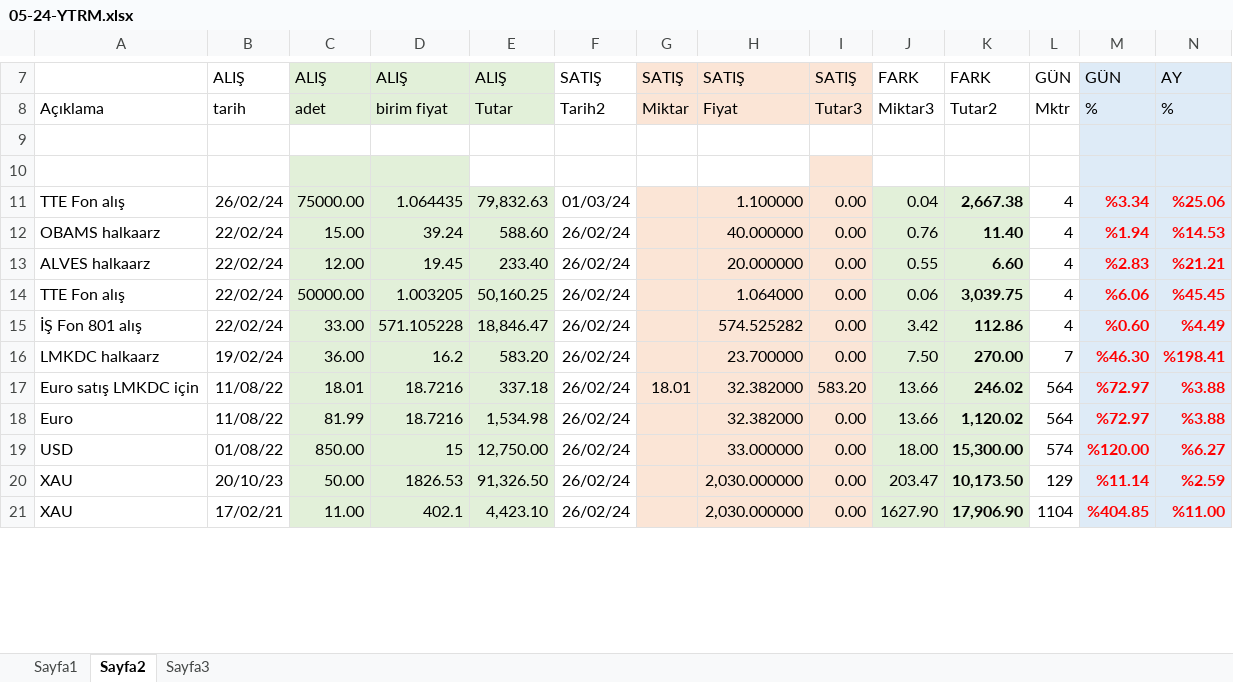
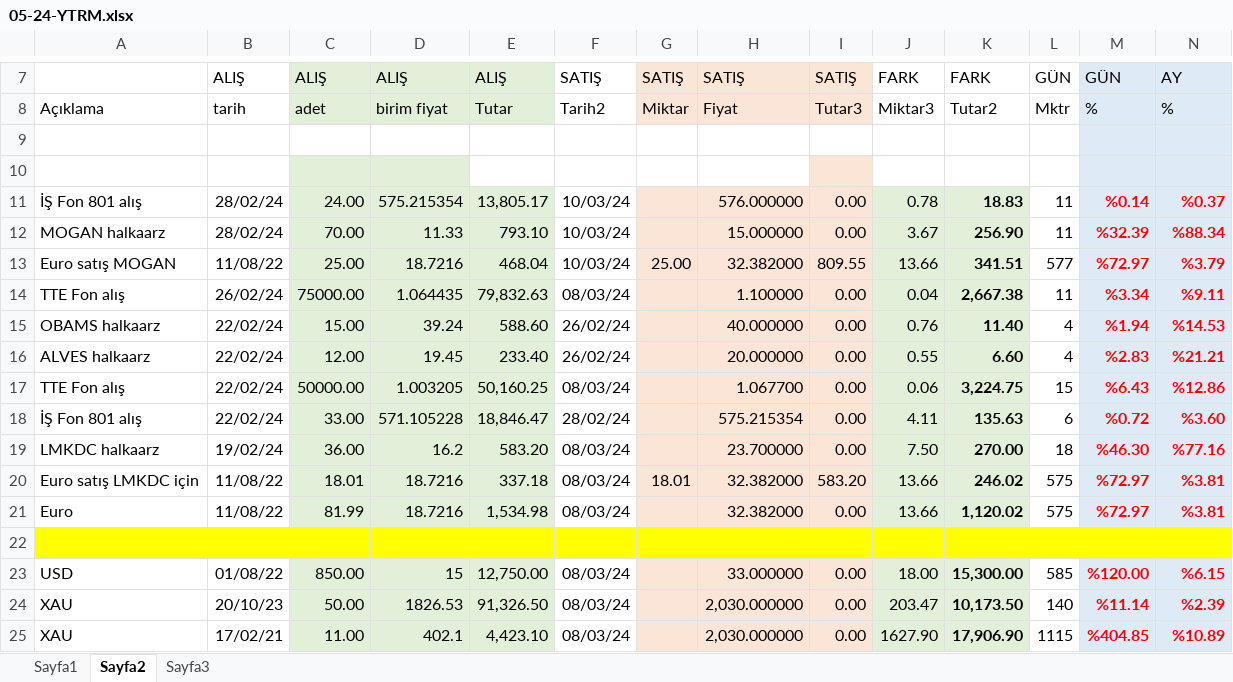
Before and after one commit to roboturx/tdy, an Excel workbook: 05-24-YTRM.xlsx, sheet Sayfa2, drawn as a sheet; only a part is shown, gaps mark what is left out; values as stored, in another font and other column widths than the file's, no borders; table styles not drawn; addresses are those after the commit; the diff covers the shown part only; the diff names each change by its address in the sheet, - before the commit and + after, or states it on an @@ line.

```diff
--- a/05-24-YTRM.xlsx (sheet Sayfa2)
+++ b/05-24-YTRM.xlsx (sheet Sayfa2)
+row 11: İŞ Fon 801 alış | 28/02/24 | 24.00 | 575.215354 | 13,805.17 | 10/03/24 |  | 576.000000 | 0.00 | 0.78 | 18.83 | 11 | %0.14 | %0.37
+row 12: MOGAN halkaarz | 28/02/24 | 70.00 | 11.33 | 793.10 | 10/03/24 |  | 15.000000 | 0.00 | 3.67 | 256.90 | 11 | %32.39 | %88.34
+row 13: Euro satış MOGAN | 11/08/22 | 25.00 | 18.7216 | 468.04 | 10/03/24 | 25.00 | 32.382000 | 809.55 | 13.66 | 341.51 | 577 | %72.97 | %3.79
-F14: 01/03/24
+F14: 08/03/24
-L14: 4
+L14: 11
-N14: %25.06
+N14: %9.11
-F17: 26/02/24
+F17: 08/03/24
-H17: 1.064000
+H17: 1.067700
-K17: 3,039.75
+K17: 3,224.75
-L17: 4
+L17: 15
-M17: %6.06
+M17: %6.43
-N17: %45.45
+N17: %12.86
-F18: 26/02/24
+F18: 28/02/24
-H18: 574.525282
+H18: 575.215354
-J18: 3.42
+J18: 4.11
-K18: 112.86
+K18: 135.63
-L18: 4
+L18: 6
-M18: %0.60
+M18: %0.72
-N18: %4.49
+N18: %3.60
-F19:F21: 26/02/24
+F19:F21: 08/03/24
-L19: 7
+L19: 18
-N19: %198.41
+N19: %77.16
-L20:L21: 564
+L20:L21: 575
-N20:N21: %3.88
+N20:N21: %3.81
+row 22: (empty)
-F23:F25: 26/02/24
+F23:F25: 08/03/24
-L23: 574
+L23: 585
-N23: %6.27
+N23: %6.15
-L24: 129
+L24: 140
-N24: %2.59
+N24: %2.39
-L25: 1104
+L25: 1115
-N25: %11.00
+N25: %10.89
```
Also changed, not shown: 2 added rows, 2 removed rows, 49 edited cells and cell formats elsewhere in this sheet, formulas that keep their value, 04-24-Gnlkx.xlsx, 1 other file.
